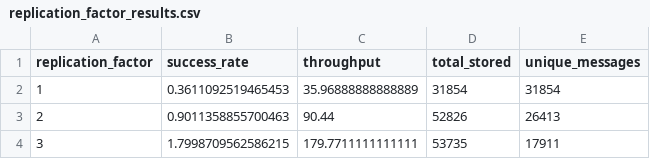
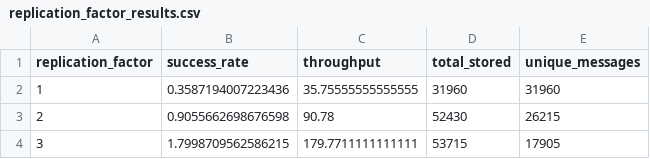
Before and after one commit to hjain3004/distributed-systems-project, a CSV file: experiments/replication_factor_results.csv, drawn as a sheet.

```diff
--- a/experiments/replication_factor_results.csv
+++ b/experiments/replication_factor_results.csv
@@ -1,4 +1,4 @@
 replication_factor,success_rate,throughput,total_stored,unique_messages
-1,0.3611092519465453,35.96888888888889,31854,31854
-2,0.9011358855700463,90.44,52826,26413
-3,1.7998709562586215,179.7711111111111,53735,17911
+1,0.3587194007223436,35.75555555555555,31960,31960
+2,0.9055662698676598,90.78,52430,26215
+3,1.7998709562586215,179.7711111111111,53715,17905
```
Also changed, not shown: experiments/visibility_timeout_results.csv, 13 other files.
